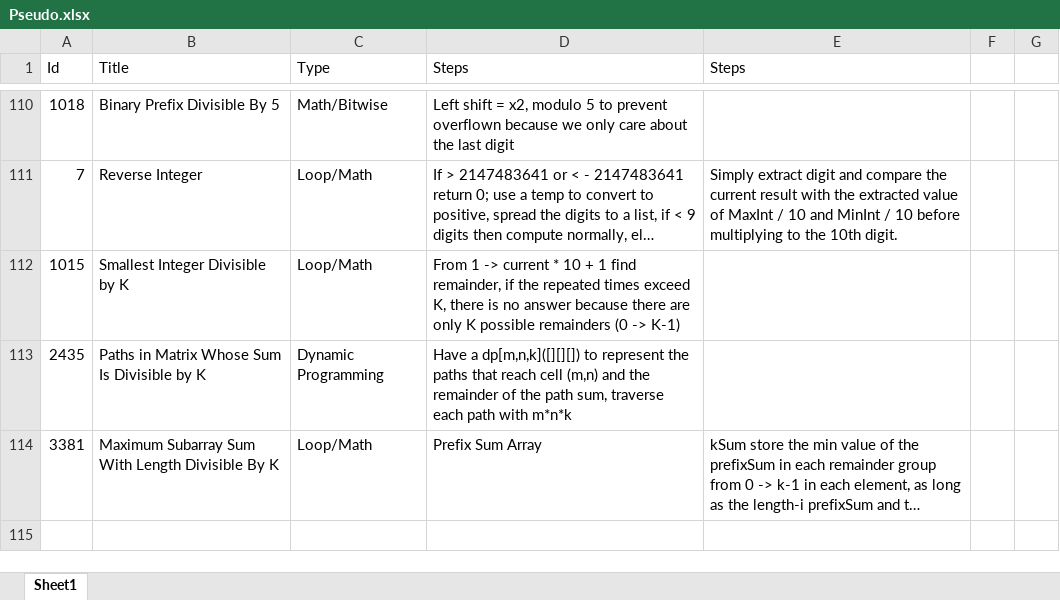
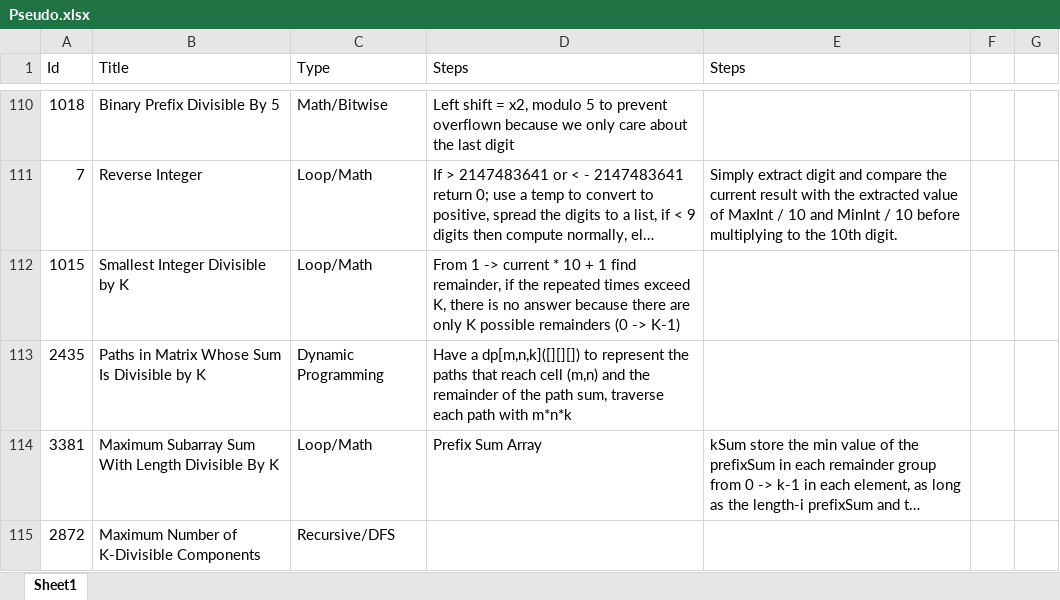
Before and after one commit to Mvrs10/LC_Solutions, an Excel workbook: Pseudo.xlsx, sheet Sheet1, drawn as a sheet; only a part is shown, gaps mark what is left out; long unchanged cells end in …; values as stored, in another font and other column widths than the file's, no borders; the diff names each change by its address in the sheet, - before the commit and + after, or states it on an @@ line.

Commit message:
Maximum Number Of K Divisible Components.

```diff
--- a/Pseudo.xlsx (sheet Sheet1)
+++ b/Pseudo.xlsx (sheet Sheet1)
+row 115: 2872 | Maximum Number of K-Divisible Components | Recursive/DFS
```
Also changed, not shown: 3 other files.
